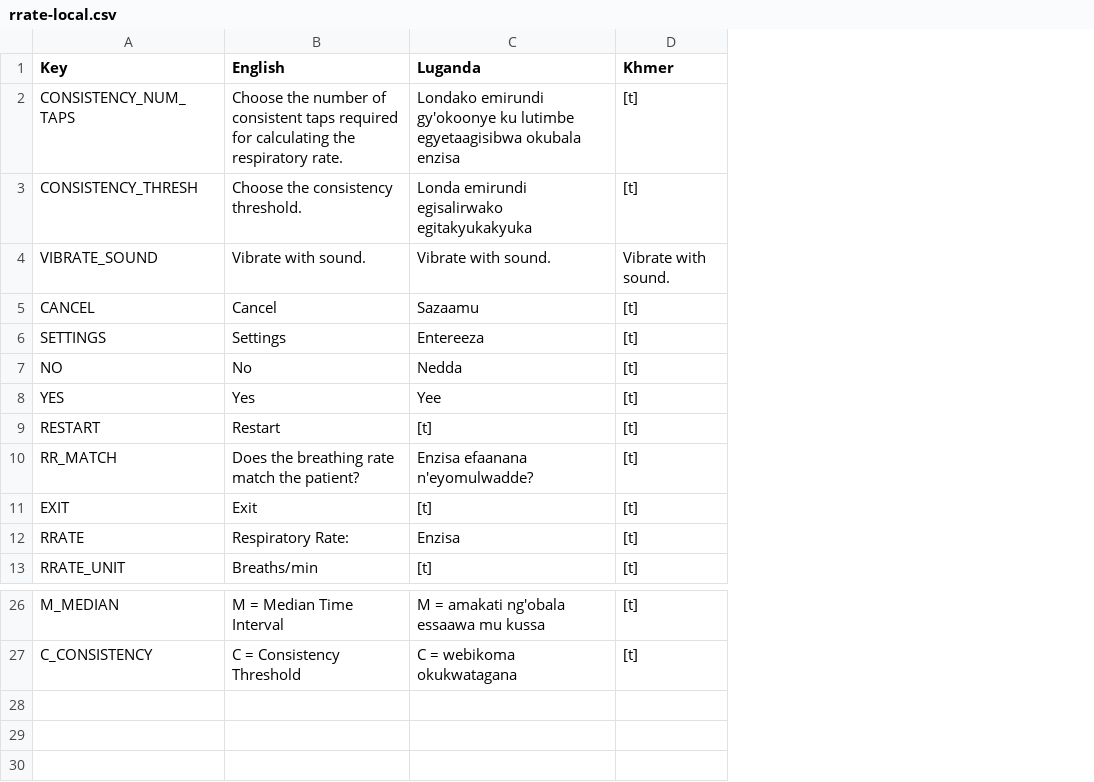
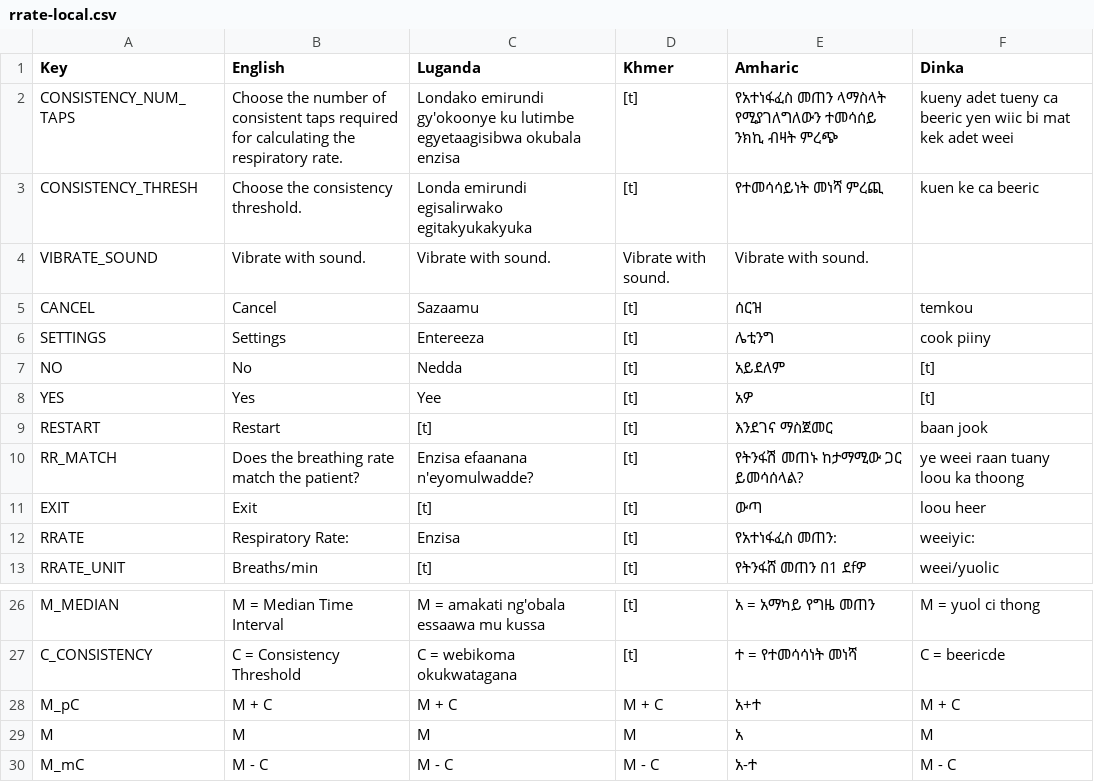
Before and after one commit to part-cw/LNhealth, a CSV file: apps/RRate/rrate-local.csv, drawn as a sheet; only a part is shown, gaps mark what is left out; the diff names each change by its address in the sheet, - before the commit and + after, or states it on an @@ line.

Commit message:
RRATE: Added two new languages - Amharic (Ethiopia) and Dinka (South Sudan).
- Small adjustments to the interface to fit new text.
- Updated rrate module localization file to match RRate app localization file.

```diff
--- a/apps/RRate/rrate-local.csv
+++ b/apps/RRate/rrate-local.csv
+column E (Amharic), rows 2-13: የአተነፋፈስ መጠን ላማስላት የሚያገለግለውን ተመሳሰይ ንክኪ ብዛት ምረጭ | የተመሳሳይነት መነሻ ምረጪ | Vibrate with sound. | ሰርዝ | ሌቲንግ | አይደለም | አዎ | እንደገና ማስጀመር | የትንፋሽ መጠኑ ከታማሚው ጋር ይመሳሰላል? | ውጣ | የአተነፋፈስ መጠን: | የትንፋሸ መጠን በ1 ደfዎ; rows 26-27: አ = አማካይ የግዜ መጠን | ተ = የተመሳሳነት መነሻ
+column F (Dinka), rows 2-13: kueny adet tueny ca beeric yen wiic bi mat kek adet weei | kuen ke ca beeric |  | temkou | cook piiny | [t] | [t] | baan jook | ye weei raan tuany loou ka thoong | loou heer | weeiyic: | weei/yuolic; rows 26-27: M = yuol ci thong | C = beericde
+row 28: M_pC | M + C | M + C | M + C | አ+ተ | M + C
+row 29: M | M | M | M | አ | M
+row 30: M_mC | M - C | M - C | M - C | አ-ተ | M - C
```
Also changed, not shown: modules/rrate/rrate-local.csv, 5 other files.
